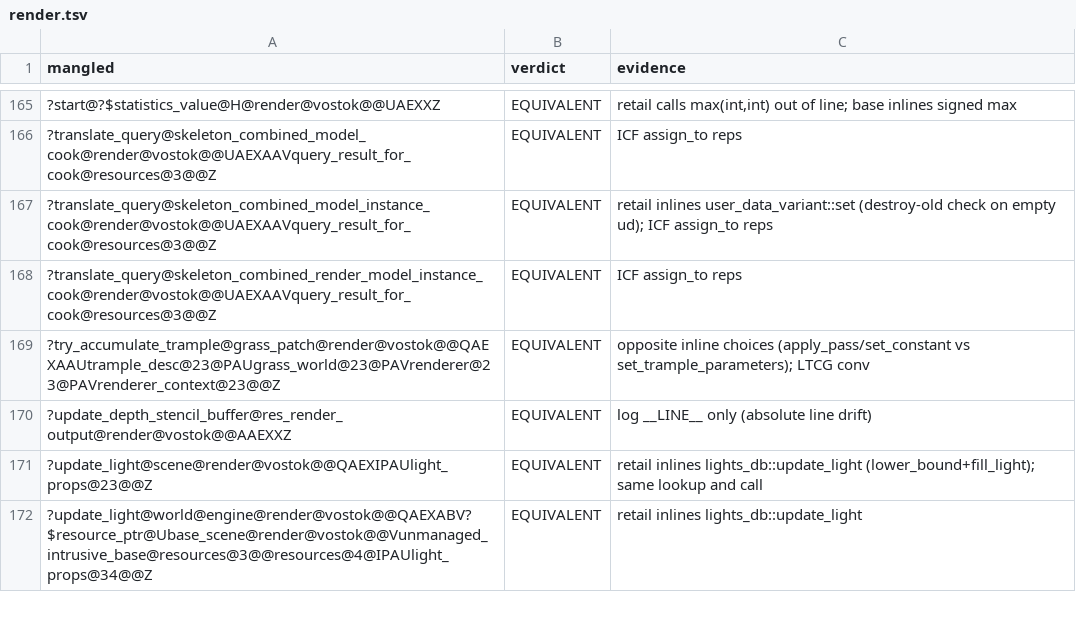
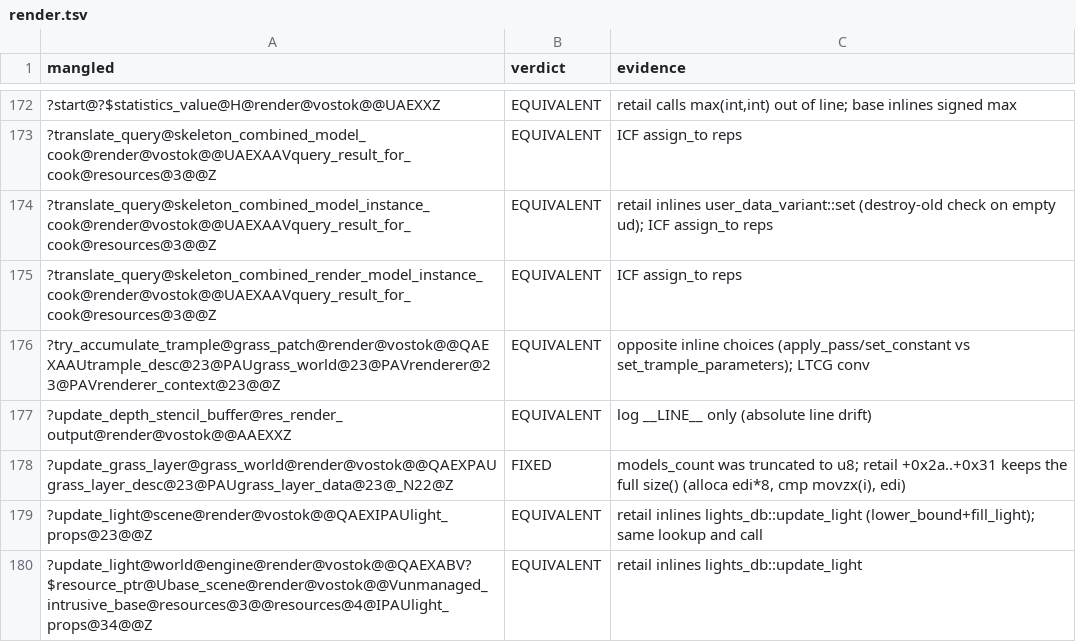
Before and after one commit to srp-survarium/vostok, a TSV file: docs/binary_matching/behavior_audit/render.tsv, drawn as a sheet; only a part is shown, gaps mark what is left out; the diff covers the shown part only; the diff names each change by its address in the sheet, - before the commit and + after, or states it on an @@ line.

```diff
--- a/docs/binary_matching/behavior_audit/render.tsv
+++ b/docs/binary_matching/behavior_audit/render.tsv
+row 178: ?update_grass_layer@grass_world@render@vostok@@QAEXPAUgrass_layer_desc@23@PAUgrass_layer_data@23@_N22@Z | FIXED | models_count was truncated to u8; retail +0x2a..+0x31 keeps the full size() (alloca edi*8, cmp movzx(i), edi)
```
Also changed, not shown: 7 added rows elsewhere in this file, 1 other file.
